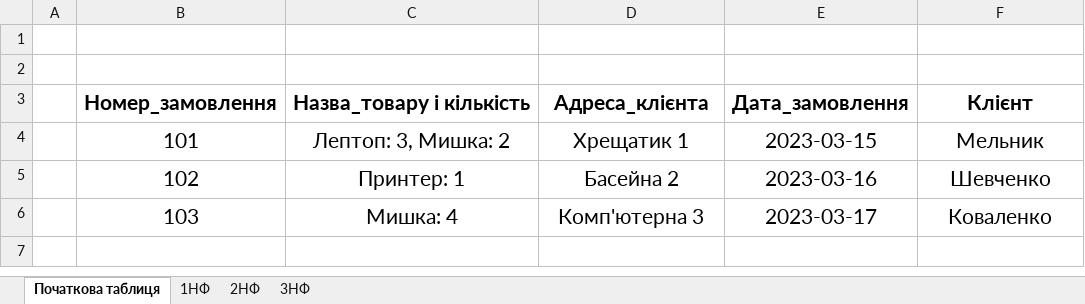
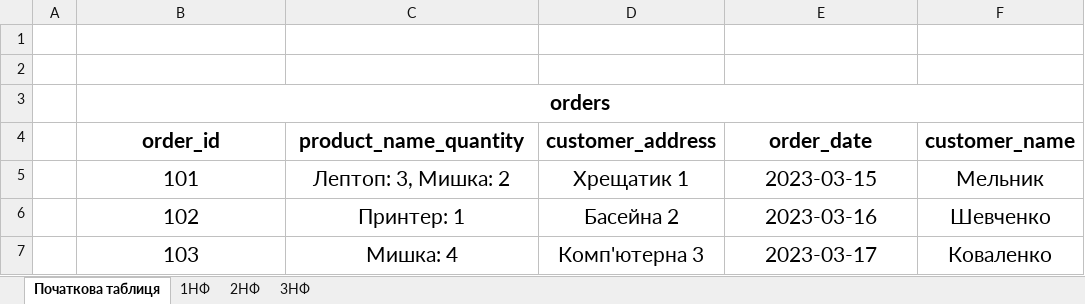
Before and after one commit to DeadNord/goit-rdb-hw-02, an Excel workbook: tables/Tables_Forms.xlsx, sheet Початкова таблиця, drawn as a sheet; values as stored, in another font and other column widths than the file's, no borders; charts and pictures not drawn; removed rows and columns are numbered as before the commit, all else as after; the diff names each change by its address in the sheet, - before the commit and + after, or states it on an @@ line.

```diff
--- a/tables/Tables_Forms.xlsx (sheet Початкова таблиця)
+++ b/tables/Tables_Forms.xlsx (sheet Початкова таблиця)
-row 3:  | Номер_замовлення | Назва_товару і кількість | Адреса_клієнта | Дата_замовлення | Клієнт
+row 3:  | orders
+row 4:  | order_id | product_name_quantity | customer_address | order_date | customer_name
```
Also changed, not shown: sheet 2НФ, sheet 3НФ, sheet 1НФ, 14 other files.
